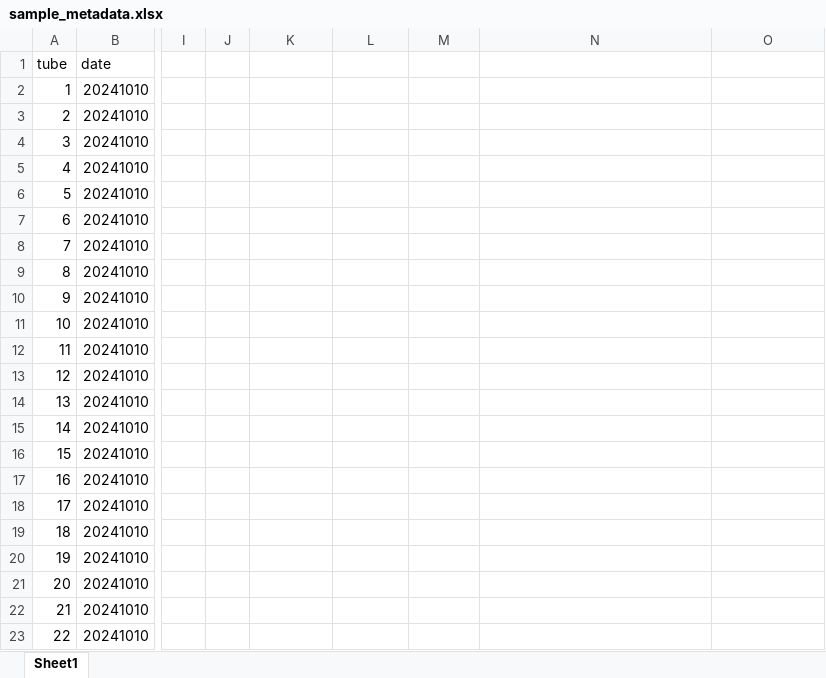
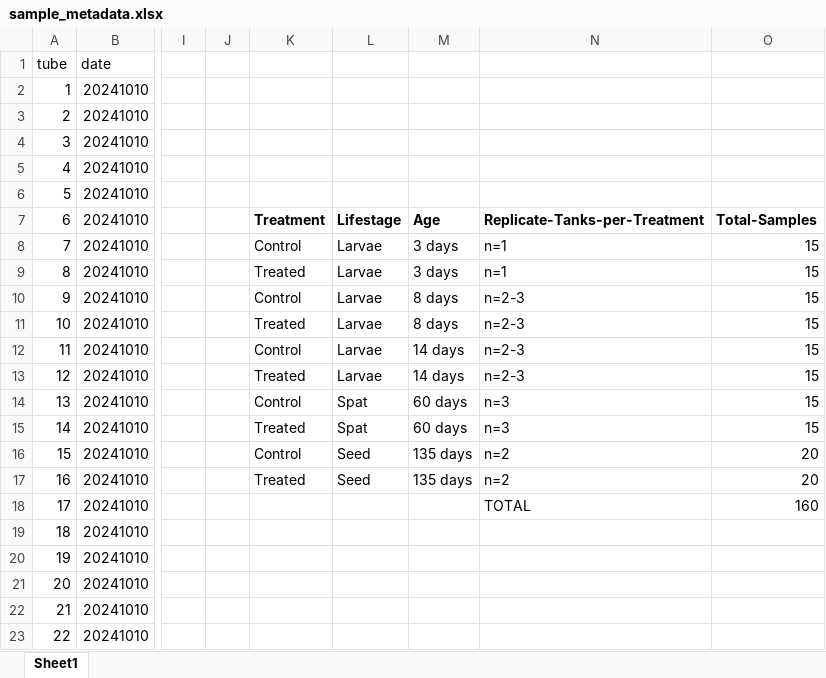
Before and after one commit to RobertsLab/polyIC-larvae, an Excel workbook: data/rna-dna/sample_metadata.xlsx, sheet Sheet1, drawn as a sheet; only a part is shown, gaps mark what is left out; values as stored, in another font and other column widths than the file's, no borders; the diff names each change by its address in the sheet, - before the commit and + after, or states it on an @@ line.

```diff
--- a/data/rna-dna/sample_metadata.xlsx (sheet Sheet1)
+++ b/data/rna-dna/sample_metadata.xlsx (sheet Sheet1)
-K7: (empty)
+K7: Treatment
-L7: (empty)
+L7: Lifestage
-M7: (empty)
+M7: Age
-N7: (empty)
+N7: Replicate-Tanks-per-Treatment
-O7: (empty)
+O7: Total-Samples
-K8: (empty)
+K8: Control
-L8:L13: (empty)
+L8:L13: Larvae
-M8:M9: (empty)
+M8:M9: 3 days
-N8:N9: (empty)
+N8:N9: n=1
-O8:O15: (empty)
+O8:O15: 15
-K9: (empty)
+K9: Treated
-K10: (empty)
+K10: Control
-M10:M11: (empty)
+M10:M11: 8 days
-N10:N13: (empty)
+N10:N13: n=2-3
-K11: (empty)
+K11: Treated
-K12: (empty)
+K12: Control
-M12:M13: (empty)
+M12:M13: 14 days
-K13: (empty)
+K13: Treated
-K14: (empty)
+K14: Control
-L14:L15: (empty)
+L14:L15: Spat
-M14:M15: (empty)
+M14:M15: 60 days
-N14:N15: (empty)
+N14:N15: n=3
-K15: (empty)
+K15: Treated
-K16: (empty)
+K16: Control
-L16:L17: (empty)
+L16:L17: Seed
-M16:M17: (empty)
+M16:M17: 135 days
-N16:N17: (empty)
+N16:N17: n=2
-O16:O17: (empty)
+O16:O17: 20
-K17: (empty)
+K17: Treated
-N18: (empty)
+N18: TOTAL
-O18: (empty)
+O18: 160
```
Also changed, not shown: 5 other files.
